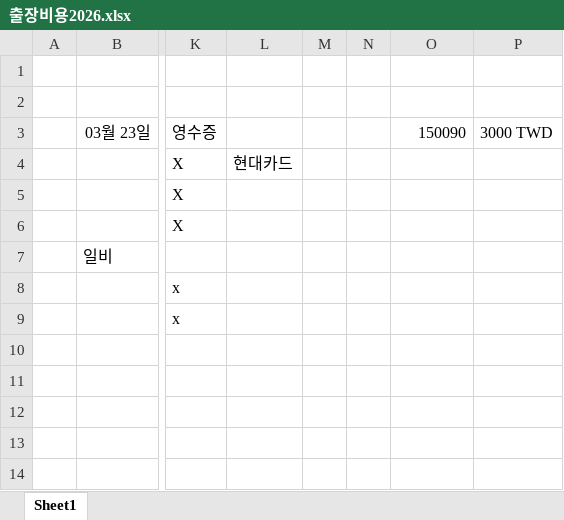
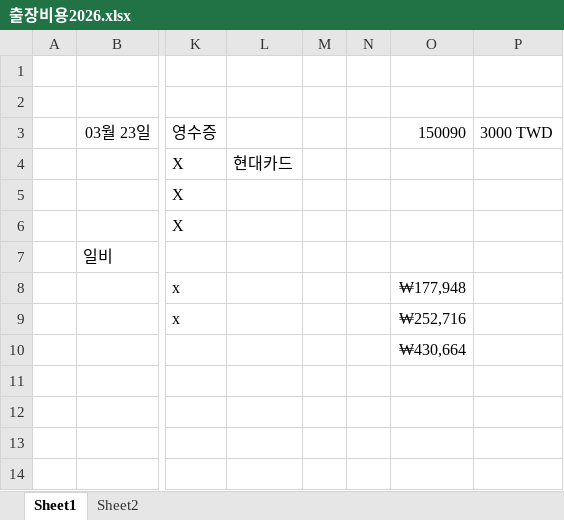
Before and after one commit to SangguKang/doc, an Excel workbook: 출장비용2026.xlsx, sheet Sheet1, drawn as a sheet; only a part is shown, gaps mark what is left out; values as stored, in another font and other column widths than the file's, no borders; the diff names each change by its address in the sheet, - before the commit and + after, or states it on an @@ line.

```diff
--- a/출장비용2026.xlsx (sheet Sheet1)
+++ b/출장비용2026.xlsx (sheet Sheet1)
+sheet tab: Sheet2
-O8 (150090): (empty)
+O8 (150090): ₩177,948
-O9 (150090): (empty)
+O9 (150090): ₩252,716
-O10 (150090): (empty)
+O10 (150090): ₩430,664
```
Also changed, not shown: 7 other files.
